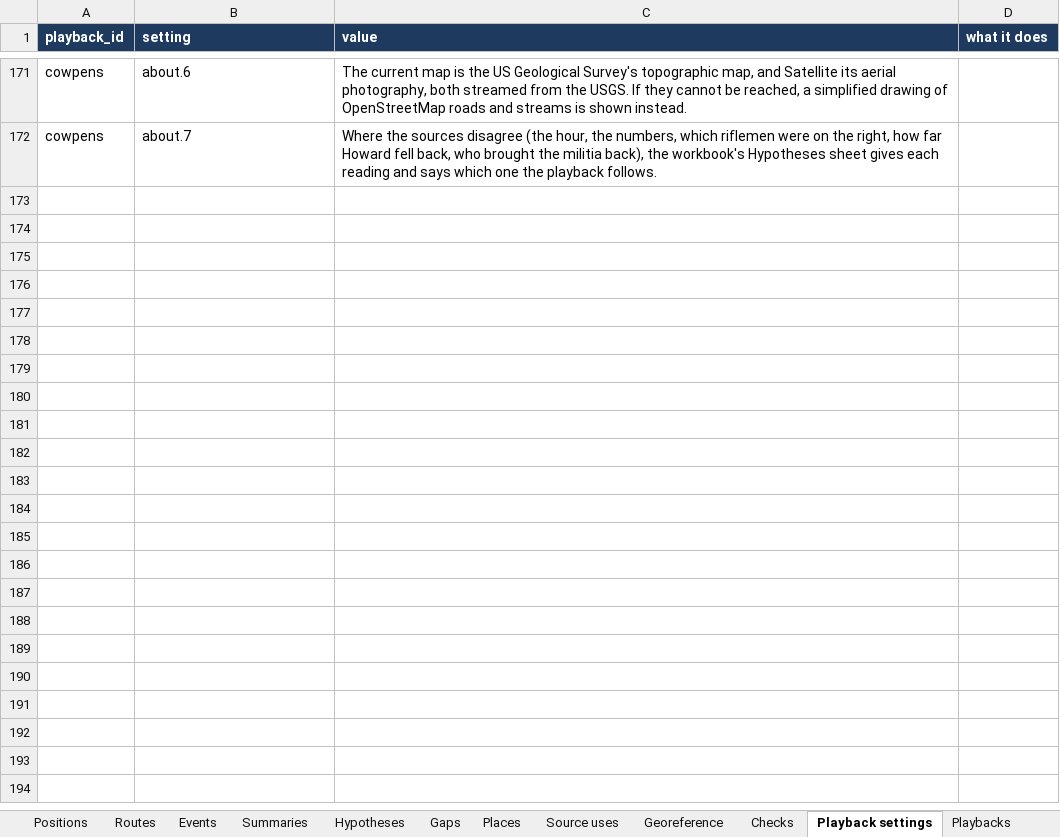
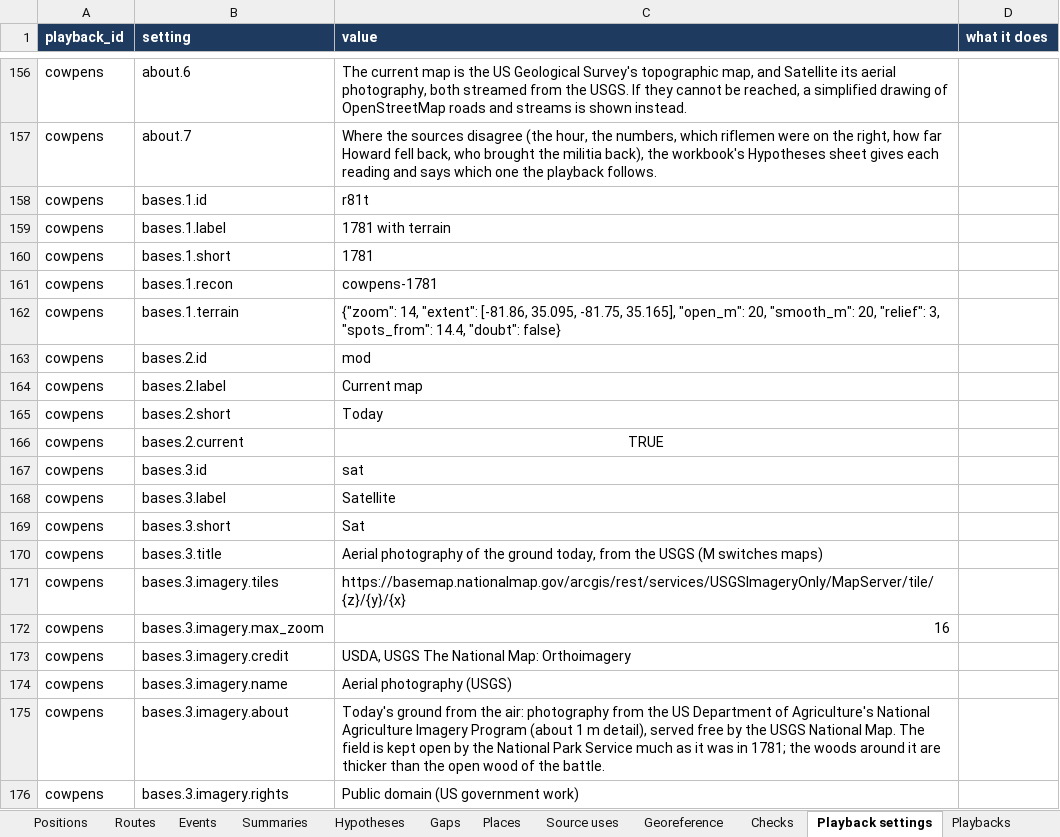
Before and after one commit to mgm9000/WarMapper, an Excel workbook: data/WarMapper battle data/Revolutionary War.xlsx, sheet Playback settings, drawn as a sheet; only a part is shown, gaps mark what is left out; values as stored, in another font and other column widths than the file's, no borders; the diff covers the shown part only; the diff names each change by its address in the sheet, - before the commit and + after, or states it on an @@ line.

```diff
--- a/data/WarMapper battle data/Revolutionary War.xlsx (sheet Playback settings)
+++ b/data/WarMapper battle data/Revolutionary War.xlsx (sheet Playback settings)
+row 158: cowpens | bases.1.id | r81t
+row 159: cowpens | bases.1.label | 1781 with terrain
+row 160: cowpens | bases.1.short | 1781
+row 161: cowpens | bases.1.recon | cowpens-1781
+row 162: cowpens | bases.1.terrain | {"zoom": 14, "extent": [-81.86, 35.095, -81.75, 35.165], "open_m": 20, "smooth_m": 20, "relief": 3, "spots_from": 14.4, "doubt": false}
+row 163: cowpens | bases.2.id | mod
+row 164: cowpens | bases.2.label | Current map
+row 165: cowpens | bases.2.short | Today
+row 166: cowpens | bases.2.current | TRUE
+row 167: cowpens | bases.3.id | sat
+row 168: cowpens | bases.3.label | Satellite
+row 169: cowpens | bases.3.short | Sat
+row 170: cowpens | bases.3.title | Aerial photography of the ground today, from the USGS (M switches maps)
+row 171: cowpens | bases.3.imagery.tiles | https://basemap.nationalmap.gov/arcgis/rest/services/USGSImageryOnly/MapServer/tile/{z}/{y}/{x}
+row 172: cowpens | bases.3.imagery.max_zoom | 16
+row 173: cowpens | bases.3.imagery.credit | USDA, USGS The National Map: Orthoimagery
+row 174: cowpens | bases.3.imagery.name | Aerial photography (USGS)
+row 175: cowpens | bases.3.imagery.about | Today's ground from the air: photography from the US Department of Agriculture's National Agriculture Imagery Program (about 1 m detail), served free by the USGS National Map. The field is kept open by the National Park Service much as it was in 1781; the woods around it are thicker than the open wood of the battle.
+row 176: cowpens | bases.3.imagery.rights | Public domain (US government work)
```
Also changed, not shown: 52 added rows and 15 removed rows elsewhere in this sheet, sheet Maps, sheet Labels, sheet Recon layers, sheet Source uses, sheet Reconstructions, sheet Read me, 1 more sheet, data/WarMapper battle data/Sources and notes.xlsx, 35 other files.
